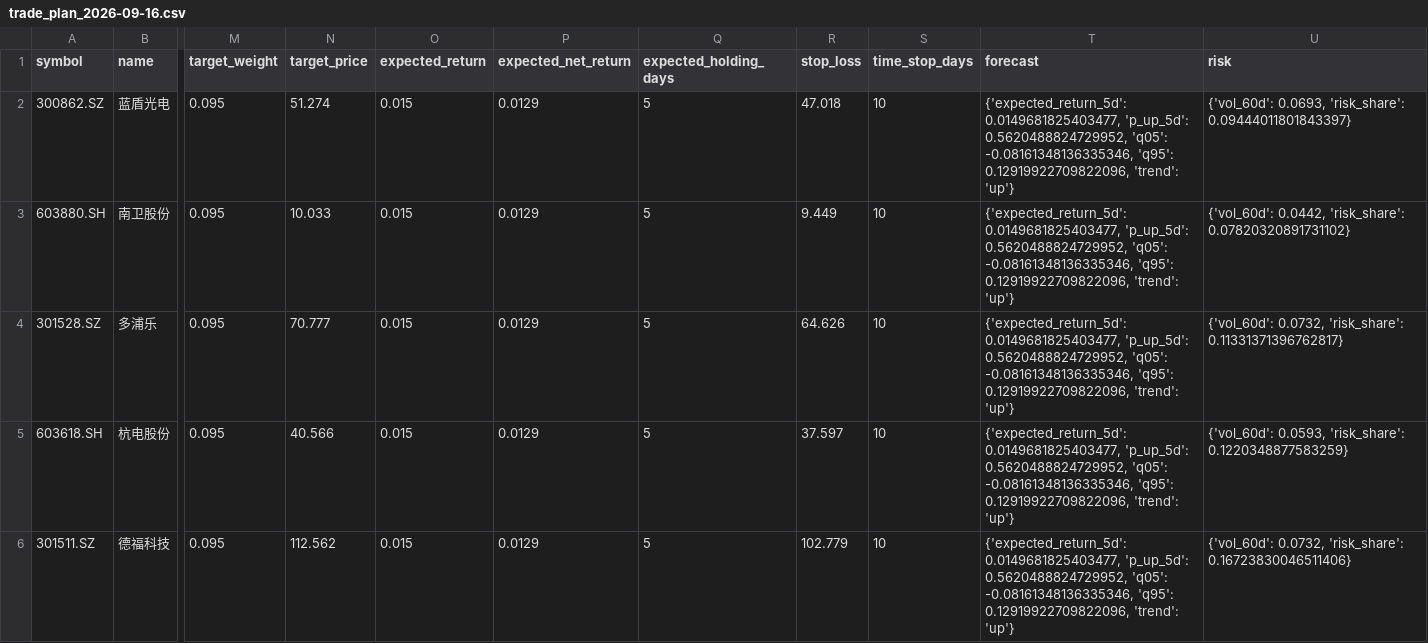
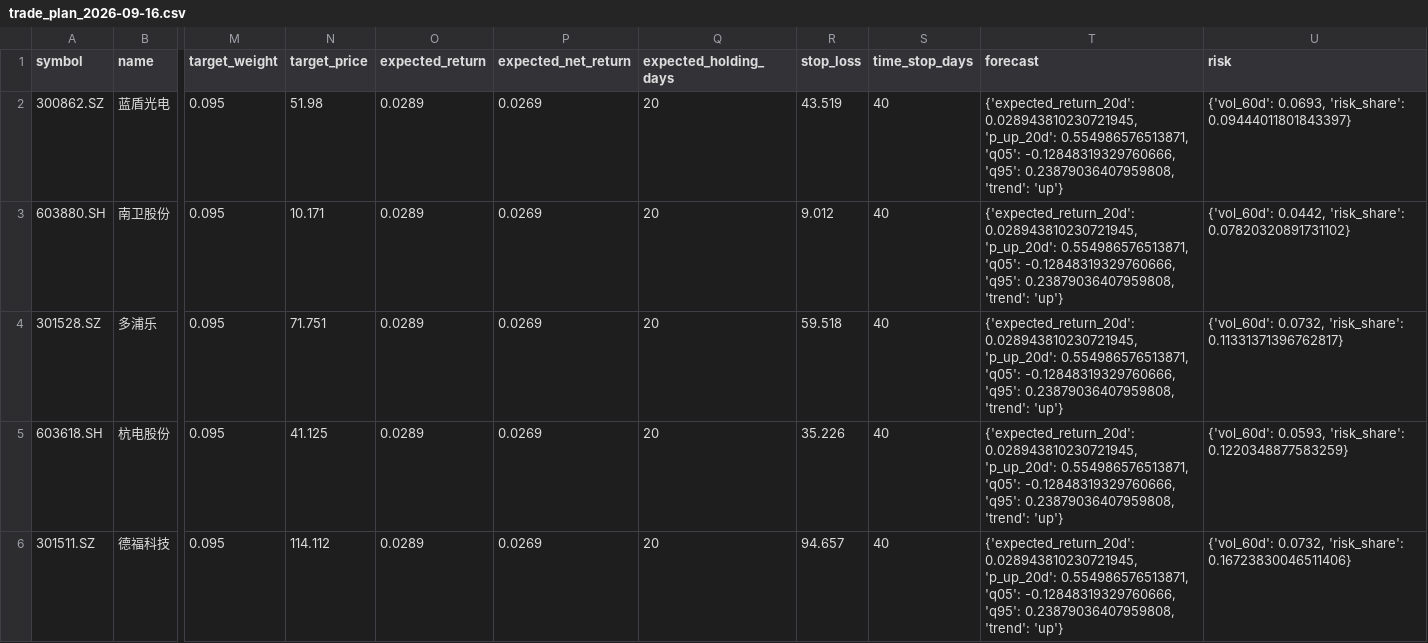
Before and after one commit to yunlongli15/PersonalQuant, a CSV file: data/quant/trade_plans/trade_plan_2026-09-16.csv, drawn as a sheet; only a part is shown, gaps mark what is left out; the diff covers the shown part only; the diff names each change by its address in the sheet, - before the commit and + after, or states it on an @@ line.

```diff
--- a/data/quant/trade_plans/trade_plan_2026-09-16.csv
+++ b/data/quant/trade_plans/trade_plan_2026-09-16.csv
-N2 (target_price): 51.274
+N2 (target_price): 51.98
-O2:O6 (expected_return): 0.015
+O2:O6 (expected_return): 0.0289
-P2:P6 (expected_net_return): 0.0129
+P2:P6 (expected_net_return): 0.0269
-Q2:Q6 (expected_holding_days): 5
+Q2:Q6 (expected_holding_days): 20
-R2 (stop_loss): 47.018
+R2 (stop_loss): 43.519
-S2:S6 (time_stop_days): 10
+S2:S6 (time_stop_days): 40
-T2:T6 (forecast): {'expected_return_5d': 0.0149681825403477, 'p_up_5d': 0.5620488824729952, 'q05': -0.08161348136335346, 'q95': 0.12919922709822096, 'trend': 'up'}
+T2:T6 (forecast): {'expected_return_20d': 0.028943810230721945, 'p_up_20d': 0.554986576513871, 'q05': -0.12848319329760666, 'q95': 0.23879036407959808, 'trend': 'up'}
-N3 (target_price): 10.033
+N3 (target_price): 10.171
-R3 (stop_loss): 9.449
+R3 (stop_loss): 9.012
-N4 (target_price): 70.777
+N4 (target_price): 71.751
-R4 (stop_loss): 64.626
+R4 (stop_loss): 59.518
-N5 (target_price): 40.566
+N5 (target_price): 41.125
-R5 (stop_loss): 37.597
+R5 (stop_loss): 35.226
-N6 (target_price): 112.562
+N6 (target_price): 114.112
-R6 (stop_loss): 102.779
+R6 (stop_loss): 94.657
```
Also changed, not shown: 35 edited cells elsewhere in this file, 4 other files.
